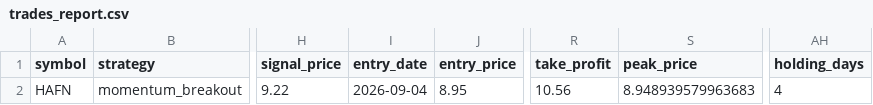
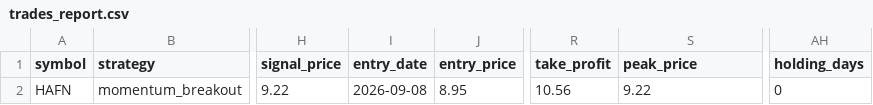
Before and after one commit to Rcks888/Ares, a CSV file: logs/trades_report.csv, drawn as a sheet; only a part is shown, gaps mark what is left out; the diff names each change by its address in the sheet, - before the commit and + after, or states it on an @@ line.

Commit message:
Ares V3 report 2026-09-08_01:48

```diff
--- a/logs/trades_report.csv
+++ b/logs/trades_report.csv
-I2 (entry_date): 2026-09-04
+I2 (entry_date): 2026-09-08
-S2 (peak_price): 8.948939579963683
+S2 (peak_price): 9.22
-AH2 (holding_days): 4
+AH2 (holding_days): 0
```
Also changed, not shown: 1 other file.
